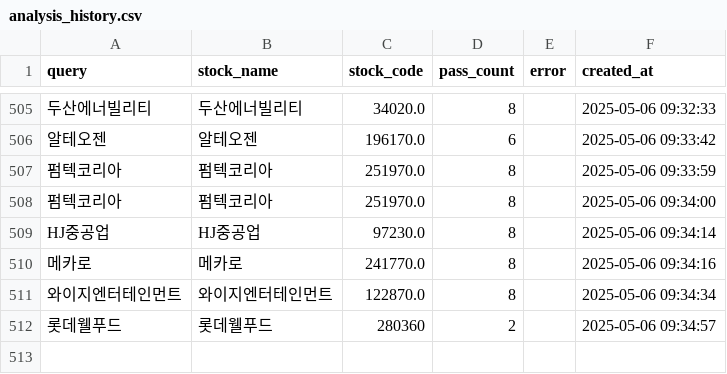
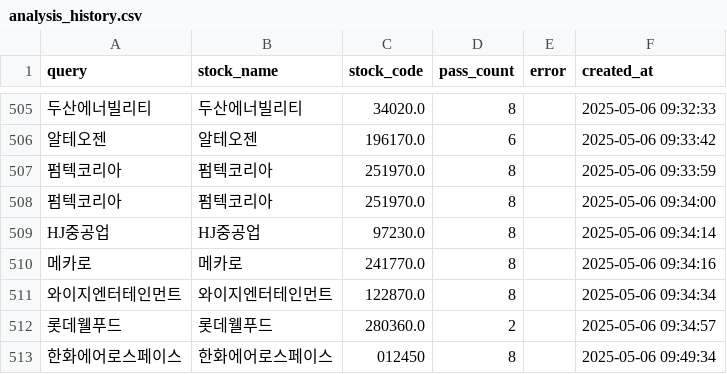
Before and after one commit to MinHoBinE/minhobin, a CSV file: data/analysis_history.csv, drawn as a sheet; only a part is shown, gaps mark what is left out.

Commit message:
Add analysis history: 한화에어로스페이스

```diff
--- a/data/analysis_history.csv
+++ b/data/analysis_history.csv
@@ -511,2 +511,3 @@ HJ중공업,HJ중공업,97230.0,8,,2025-05-06 09:34:14
 와이지엔터테인먼트,와이지엔터테인먼트,122870.0,8,,2025-05-06 09:34:34
-롯데웰푸드,롯데웰푸드,280360,2,,2025-05-06 09:34:57
+롯데웰푸드,롯데웰푸드,280360.0,2,,2025-05-06 09:34:57
+한화에어로스페이스,한화에어로스페이스,012450,8,,2025-05-06 09:49:34
```
